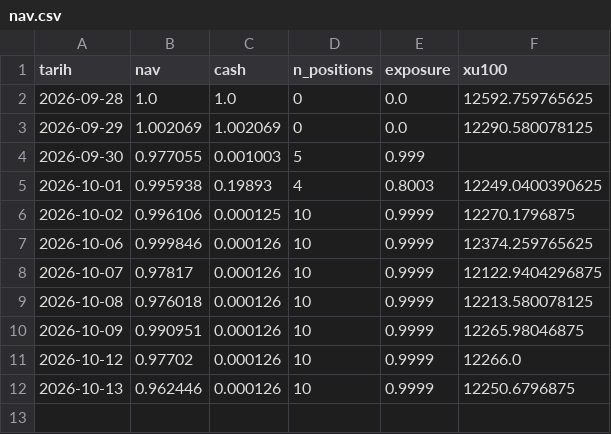
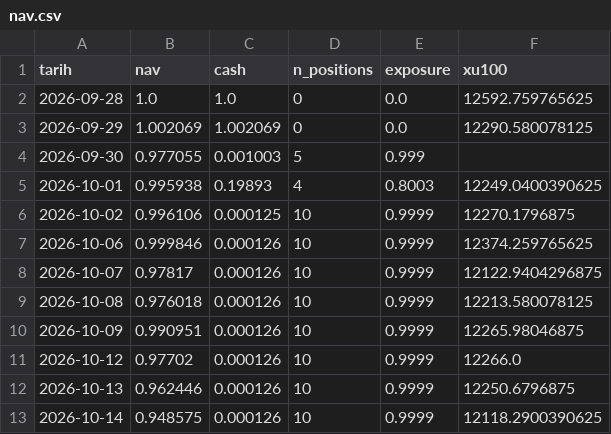
Before and after one commit to evsayar33-oss/bist_orderflow_quant, a CSV file: data/nav.csv, drawn as a sheet.

```diff
--- a/data/nav.csv
+++ b/data/nav.csv
@@ -12 +12,2 @@ tarih,nav,cash,n_positions,exposure,xu100
 2026-10-13,0.962446,0.000126,10,0.9999,12250.6796875
+2026-10-14,0.948575,0.000126,10,0.9999,12118.2900390625
```
Also changed, not shown: 2 other files.
